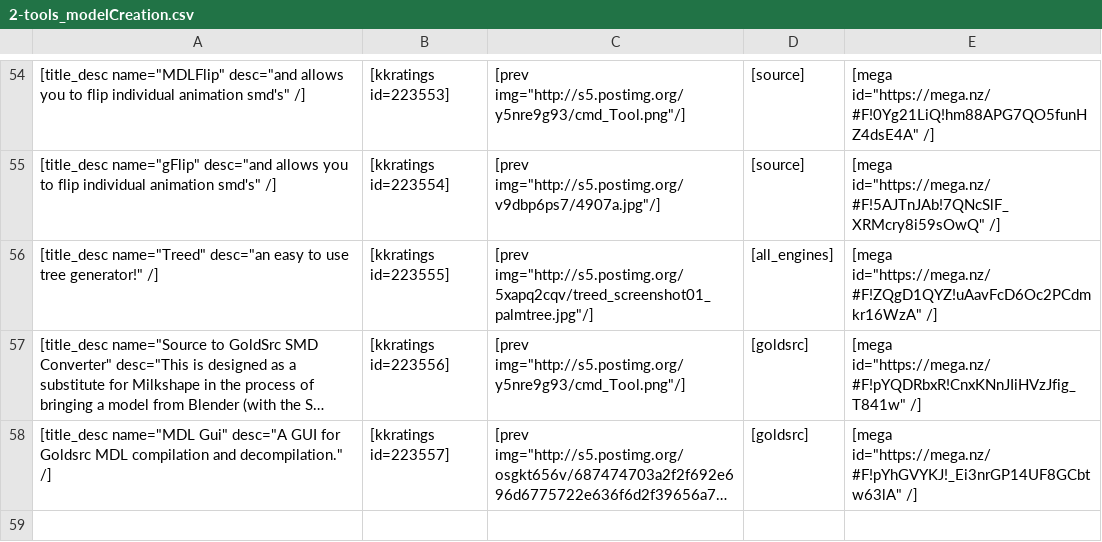
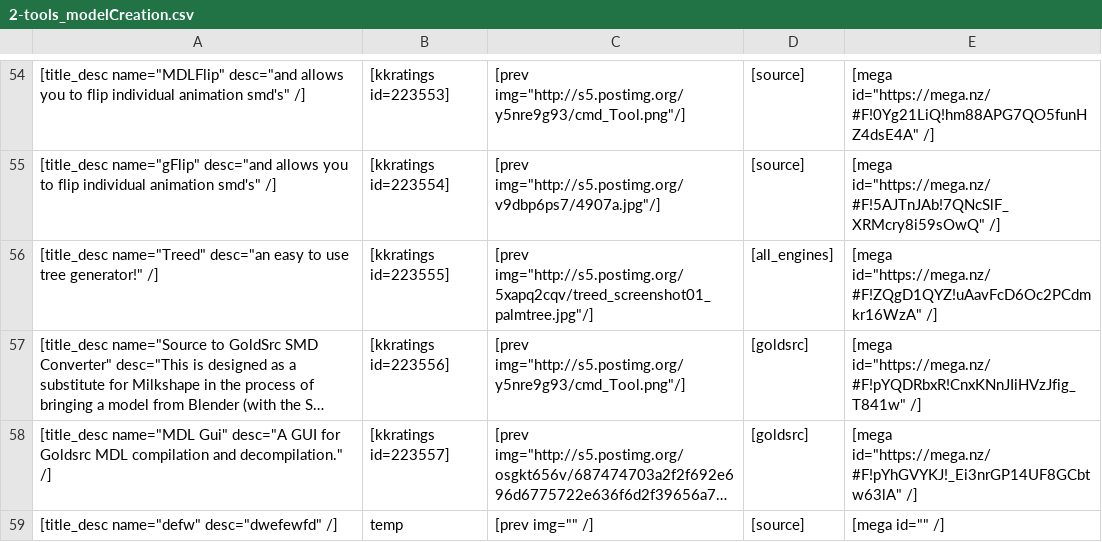
Before and after one commit to sourcemodding/Sourcemodding-Tablepress-Table-Sources, a CSV file: 2-tools_modelCreation.csv, drawn as a sheet; only a part is shown, gaps mark what is left out; long unchanged cells end in …; the diff names each change by its address in the sheet, - before the commit and + after, or states it on an @@ line.

Commit message:
Update to Table

```diff
--- a/2-tools_modelCreation.csv
+++ b/2-tools_modelCreation.csv
+row 59: [title_desc name="defw" desc="dwefewfd" /] | temp | [prev img="" /] | [source] | [mega id="" /]
```
Also changed, not shown: 23-tools_filmmaking.csv.
